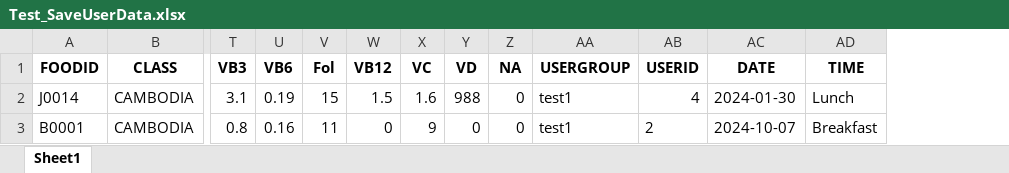
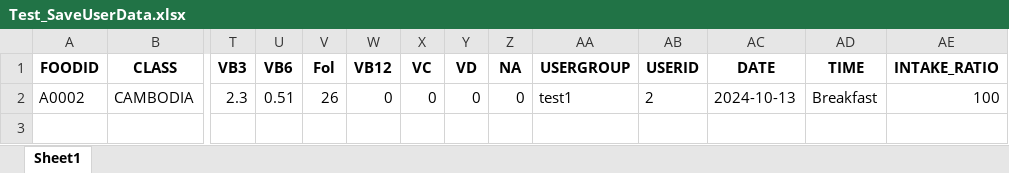
Before and after one commit to Park-HyeonJi/CambodiaNAS, an Excel workbook: data/Test_SaveUserData.xlsx, sheet Sheet1, drawn as a sheet; only a part is shown, gaps mark what is left out; values as stored, in another font and other column widths than the file's, no borders; removed rows and columns are numbered as before the commit, all else as after; rows hold the shown columns only; the diff names each change by its address in the sheet, - before the commit and + after, or states it on an @@ line.

```diff
--- a/data/Test_SaveUserData.xlsx (sheet Sheet1)
+++ b/data/Test_SaveUserData.xlsx (sheet Sheet1)
+column AE (INTAKE_RATIO), empty
-row 2: J0014 | CAMBODIA | 3.1 | 0.19 | 15 | 1.5 | 1.6 | 988 | 0 | test1 | 4 | 2024-01-30 | Lunch
-row 3: B0001 | CAMBODIA | 0.8 | 0.16 | 11 | 0 | 9 | 0 | 0 | test1 | 2 | 2024-10-07 | Breakfast
+row 2: A0002 | CAMBODIA | 2.3 | 0.51 | 26 | 0 | 0 | 0 | 0 | test1 | 2 | 2024-10-13 | Breakfast | 100
```
Also changed, not shown: 4 other files.
